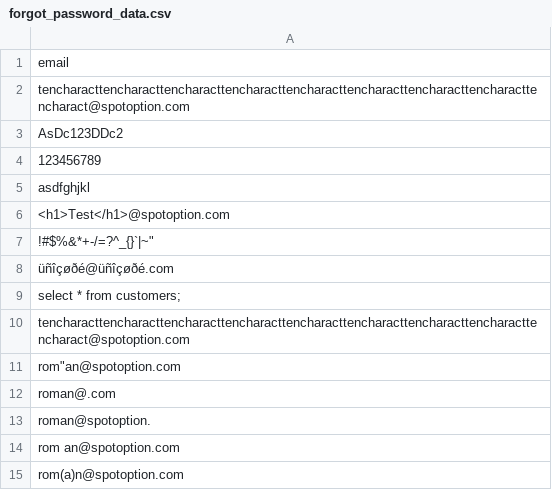
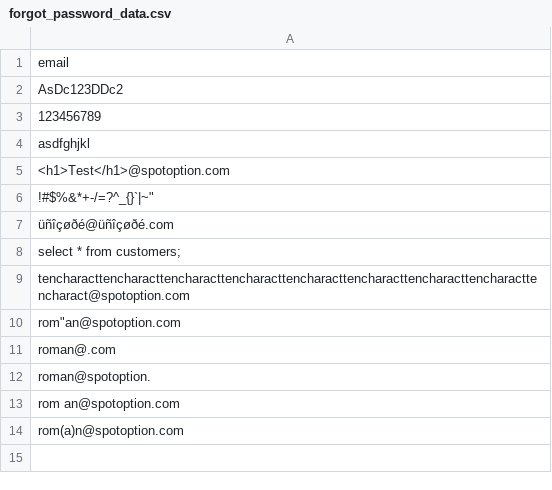
Before and after one commit to Antonio1980/ATS, a CSV file: src/repository/forgot_password_data.csv, drawn as a sheet.

```diff
--- a/src/repository/forgot_password_data.csv
+++ b/src/repository/forgot_password_data.csv
@@ -1,3 +1,2 @@
 email
-tencharacttencharacttencharacttencharacttencharacttencharacttencharacttencharacttencharact@spotoption.com
 AsDc123DDc2
```
Also changed, not shown: src/repository/crm_tests_result.csv, src/repository/wtp_tests_result.csv, 20 other files.
